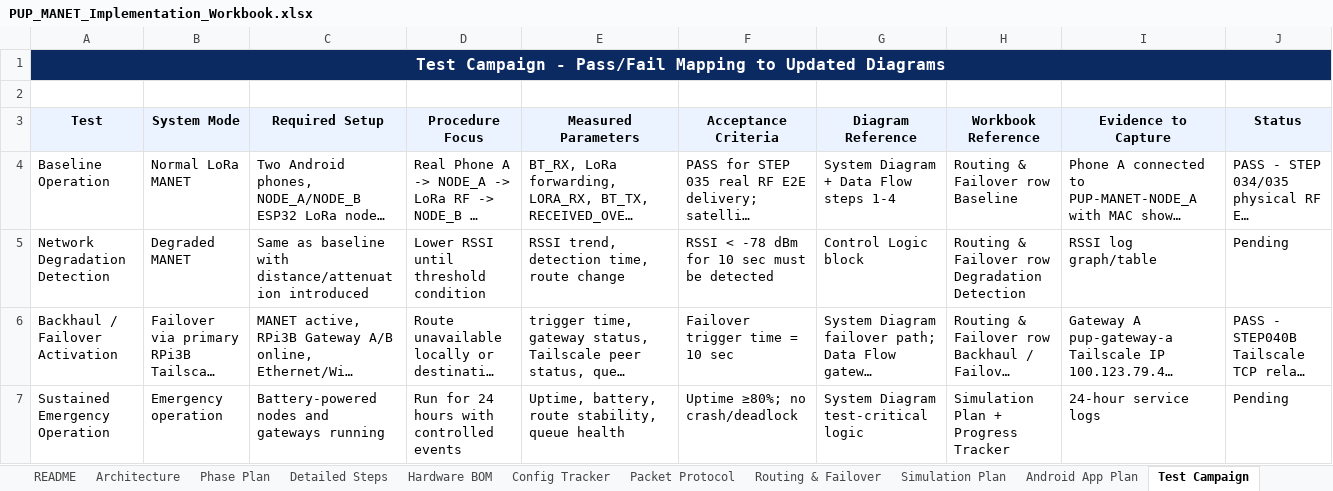
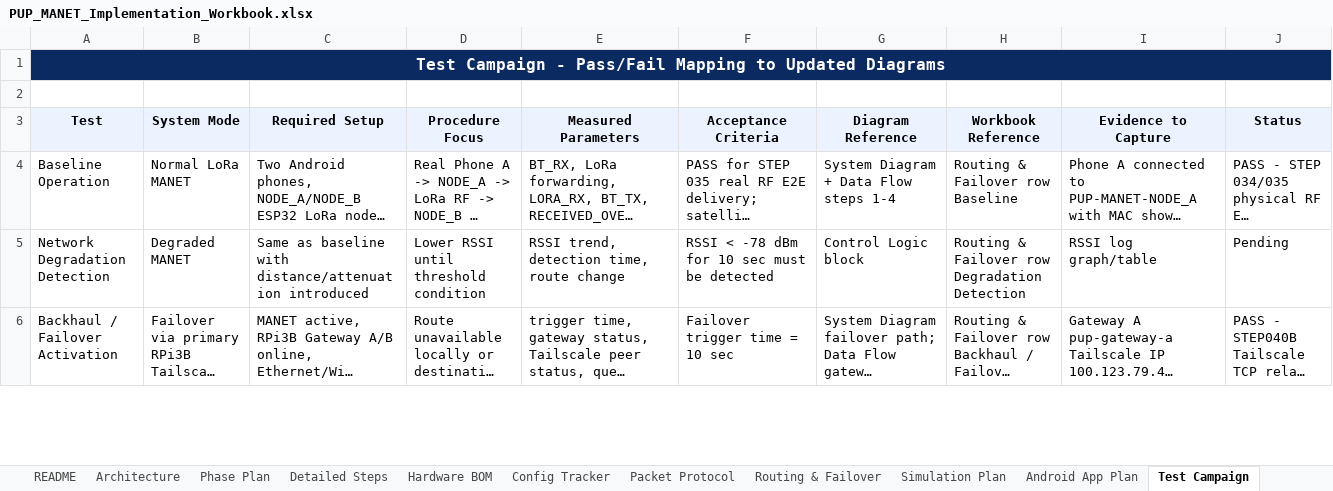
Before and after one commit to pagibetech/pup-manet-emergency-messaging, an Excel workbook: docs/workbook/PUP_MANET_Implementation_Workbook.xlsx, sheet Test Campaign, drawn as a sheet; only a part is shown; long unchanged cells end in …; values as stored, in another font and other column widths than the file's, no borders; removed rows and columns are numbered as before the commit, all else as after; the diff covers the shown part only; the diff names each change by its address in the sheet, - before the commit and + after, or states it on an @@ line.

```diff
--- a/docs/workbook/PUP_MANET_Implementation_Workbook.xlsx (sheet Test Campaign)
+++ b/docs/workbook/PUP_MANET_Implementation_Workbook.xlsx (sheet Test Campaign)
-row 7: Sustained Emergency Operation | Emergency operation | Battery-powered nodes and gateways running | Run for 24 hours with controlled events | Uptime, battery, route stability, queue health | Uptime ≥80%; no crash/deadlock | System Diagram test-critical logic | Simulation Plan + Progress Tracker | 24-hour service logs | Pending
```
Also changed, not shown: 1 added row elsewhere in this sheet, sheet Architecture, sheet Detailed Steps, sheet Active Context Snapshot, sheet Codex Task Log, sheet Build Validation Matrix, sheet AI Session Handoff, 4 more sheets, 5 other files.
